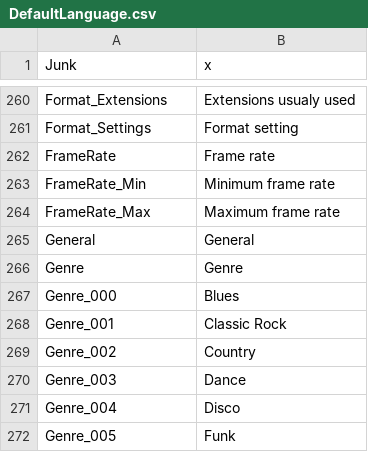
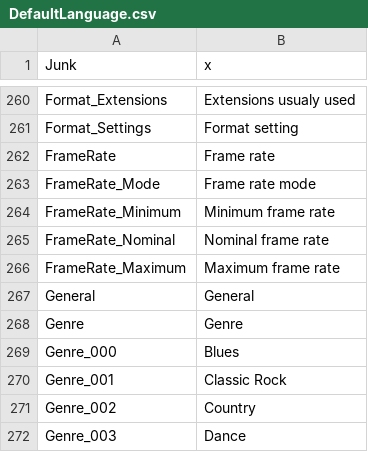
Before and after one commit to mediatest/mediatest, a CSV file: Source/Ressource/Text/Language/DefaultLanguage.csv, drawn as a sheet; only a part is shown, gaps mark what is left out; the shorter side is filled out with more unchanged rows.

```diff
--- a/Source/Ressource/Text/Language/DefaultLanguage.csv
+++ b/Source/Ressource/Text/Language/DefaultLanguage.csv
@@ -262,4 +262,6 @@ Format_Settings;Format setting
 FrameRate;Frame rate
-FrameRate_Min;Minimum frame rate
-FrameRate_Max;Maximum frame rate
+FrameRate_Mode;Frame rate mode
+FrameRate_Minimum;Minimum frame rate
+FrameRate_Nominal;Nominal frame rate
+FrameRate_Maximum;Maximum frame rate
 General;General
```
Also changed, not shown: Source/Ressource/Text/Stream/Video.csv, 5 other files.
